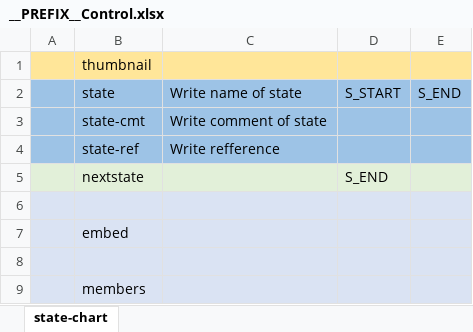
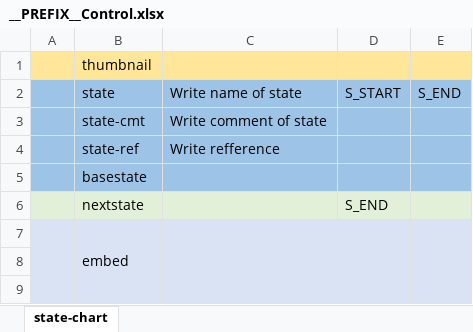
Before and after one commit to NNNIC/psgg-starter-kit, an Excel workbook: starterkit/c-sharp/__PREFIX__Control.xlsx, sheet state-chart, drawn as a sheet; only a part is shown; the shorter side is filled out with more unchanged rows; values as stored, in another font and other column widths than the file's, no borders; the diff names each change by its address in the sheet, - before the commit and + after, or states it on an @@ line.

```diff
--- a/starterkit/c-sharp/__PREFIX__Control.xlsx (sheet state-chart)
+++ b/starterkit/c-sharp/__PREFIX__Control.xlsx (sheet state-chart)
+row 5:  | basestate
```
Also changed, not shown: 5 other files.
